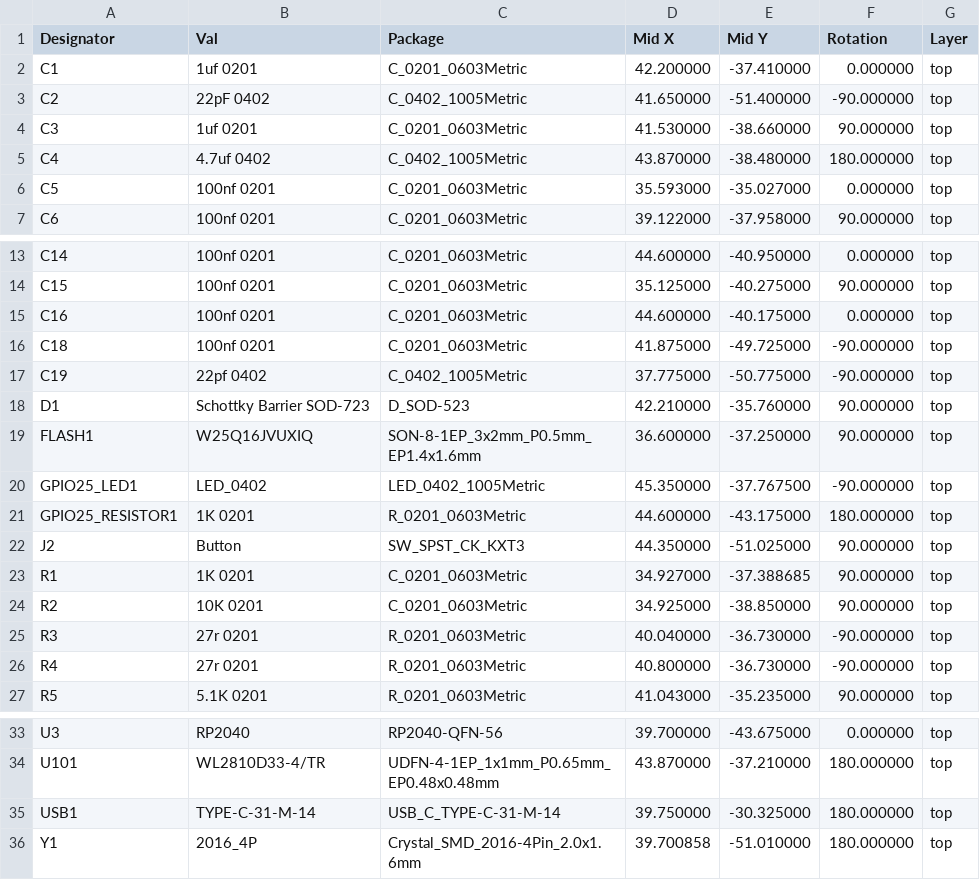
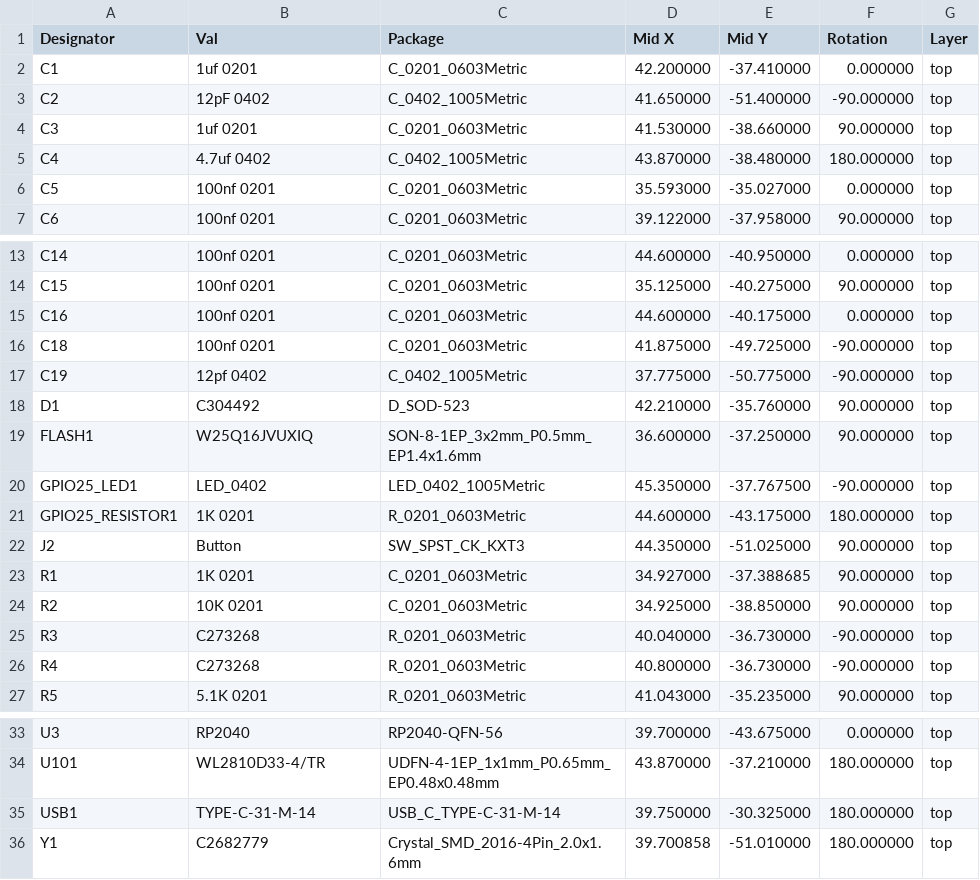
Before and after one commit to Envious-Data/EnvOpenPico, a CSV file: EliteMicro2040/_output/EliteMicro2040_cpl_jlc.csv, drawn as a sheet; only a part is shown, gaps mark what is left out.

```diff
--- a/EliteMicro2040/_output/EliteMicro2040_cpl_jlc.csv
+++ b/EliteMicro2040/_output/EliteMicro2040_cpl_jlc.csv
@@ -2,3 +2,3 @@ Designator,Val,Package,Mid X,Mid Y,Rotation,Layer
 C1,1uf 0201,C_0201_0603Metric,42.200000,-37.410000,0.000000,top
-C2,22pF 0402,C_0402_1005Metric,41.650000,-51.400000,-90.000000,top
+C2,12pF 0402,C_0402_1005Metric,41.650000,-51.400000,-90.000000,top
 C3,1uf 0201,C_0201_0603Metric,41.530000,-38.660000,90.000000,top
@@ -16,4 +16,4 @@ C16,100nf 0201,C_0201_0603Metric,44.600000,-40.175000,0.000000,top
 C18,100nf 0201,C_0201_0603Metric,41.875000,-49.725000,-90.000000,top
-C19,22pf 0402,C_0402_1005Metric,37.775000,-50.775000,-90.000000,top
-D1,Schottky Barrier SOD-723,D_SOD-523,42.210000,-35.760000,90.000000,top
+C19,12pf 0402,C_0402_1005Metric,37.775000,-50.775000,-90.000000,top
+D1,C304492,D_SOD-523,42.210000,-35.760000,90.000000,top
 FLASH1,W25Q16JVUXIQ,SON-8-1EP_3x2mm_P0.5mm_EP1.4x1.6mm,36.600000,-37.250000,90.000000,top
@@ -24,4 +24,4 @@ R1,1K 0201,C_0201_0603Metric,34.927000,-37.388685,90.000000,top
 R2,10K 0201,C_0201_0603Metric,34.925000,-38.850000,90.000000,top
-R3,27r 0201,R_0201_0603Metric,40.040000,-36.730000,-90.000000,top
-R4,27r 0201,R_0201_0603Metric,40.800000,-36.730000,-90.000000,top
+R3,C273268,R_0201_0603Metric,40.040000,-36.730000,-90.000000,top
+R4,C273268,R_0201_0603Metric,40.800000,-36.730000,-90.000000,top
 R5,5.1K 0201,R_0201_0603Metric,41.043000,-35.235000,90.000000,top
@@ -35,2 +35,2 @@ U101,WL2810D33-4/TR,UDFN-4-1EP_1x1mm_P0.65mm_EP0.48x0.48mm,43.870000,-37.210000,
 USB1,TYPE-C-31-M-14,USB_C_TYPE-C-31-M-14,39.750000,-30.325000,180.000000,top
-Y1,2016_4P,Crystal_SMD_2016-4Pin_2.0x1.6mm,39.700858,-51.010000,180.000000,top
+Y1,C2682779,Crystal_SMD_2016-4Pin_2.0x1.6mm,39.700858,-51.010000,180.000000,top
```
Also changed, not shown: EliteMicro2040/_output/EliteMicro2040_bom_jlc.csv.
